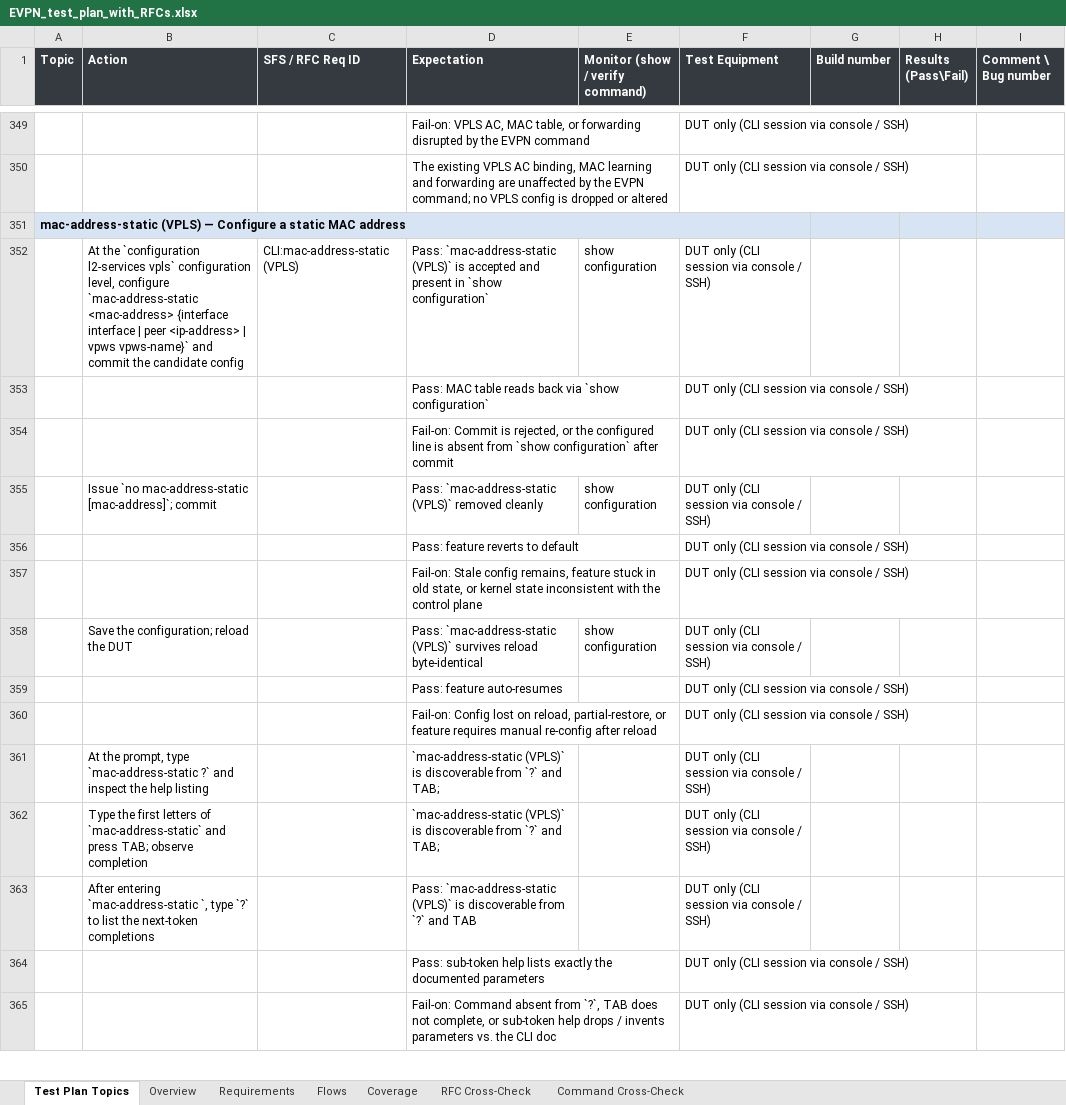
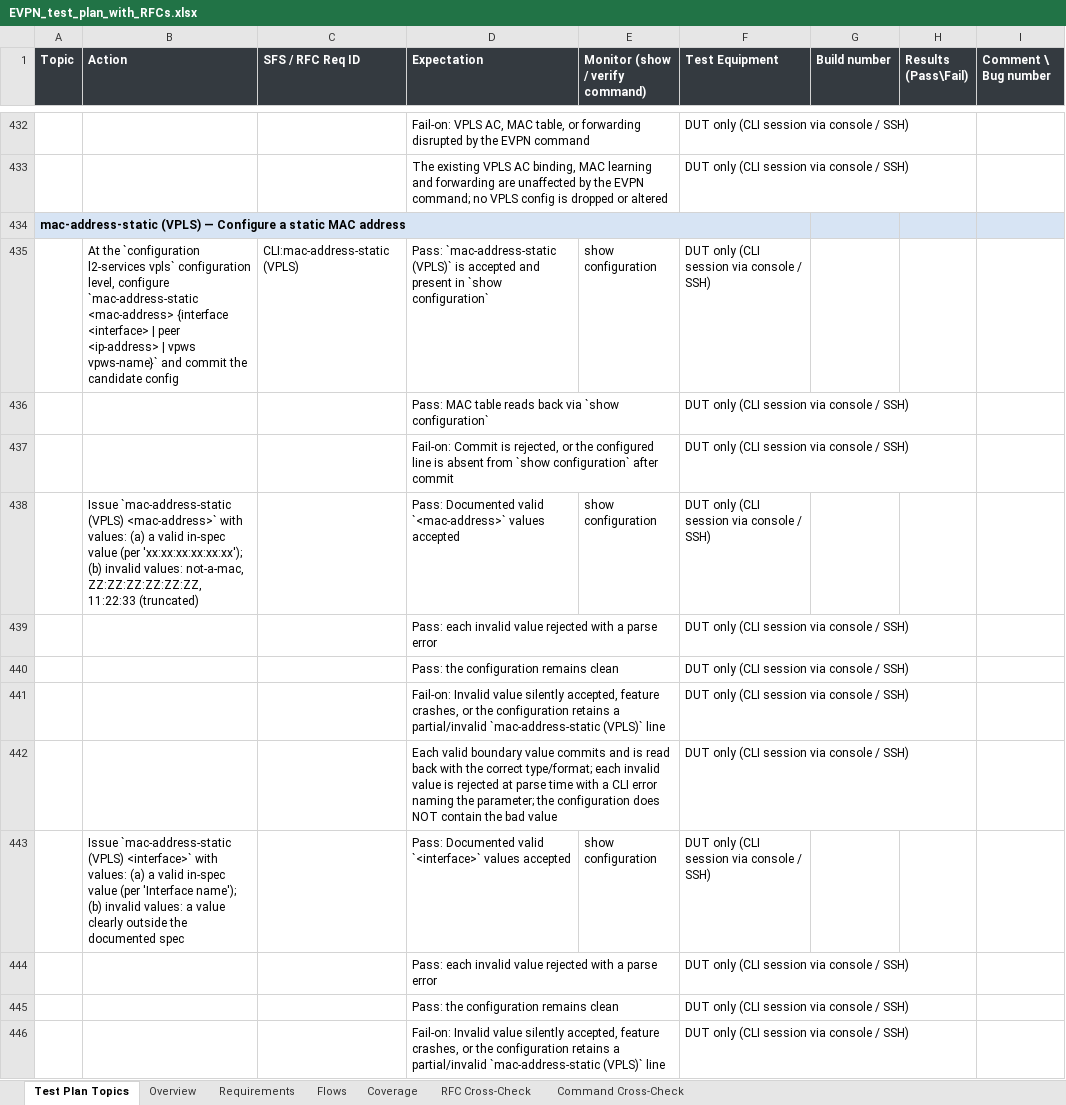
Before and after one commit to deadpoolcode1/exawer_ate, an Excel workbook: plans/EVPN_test_plan_with_RFCs.xlsx, sheet Test Plan Topics, drawn as a sheet; only a part is shown, gaps mark what is left out; the shorter side is filled out with more unchanged rows; values as stored, in another font and other column widths than the file's, no borders; addresses are those after the commit; the diff covers the shown part only; the diff names each change by its address in the sheet, - before the commit and + after, or states it on an @@ line.

Commit message:
CLI rows: surface documented value ranges and defaults
The EVPN CLI doc spells the parameter-table header two ways —
"Parameters Table" and "ParametersTable" (no space). cli_extractor
only matched the spaced form, so 21 of 32 config commands silently
lost their entire parameter table (mac-limit, mac-aging-time,
es-waiting-time, export/import-rt, mac-address-static,
unknown-mac-flooding, host mac-address-duplication-detection, …).
Their value ranges and defaults were never captured, so the CLI
section of the test plan had no valid-value or default-value coverage.

- cli_extractor: match "parameterstable" too (same idiom already used
  for commandsyntax). Commands with parameters: 11 → 32.
- cli_rows: range-validation row now states the concrete documented
  boundary values and labeled invalids (below/above range, in-gap for
  disjoint specs like "0, 40-2400", non-integer) via _numeric_bounds.
- cli_rows: new per-parameter default-value row proves the documented
  default is effective when the command is omitted and that setting it
  explicitly is idempotent.

Rows are deterministic (not AI-enriched); regen is ~1.6s, no re-bake.
All values are doc-grounded. Regenerated EVPN deliverable (296 rows).

```diff
--- a/plans/EVPN_test_plan_with_RFCs.xlsx (sheet Test Plan Topics)
+++ b/plans/EVPN_test_plan_with_RFCs.xlsx (sheet Test Plan Topics)
-B435 (Action): …<mac-address> {interface interface | peer…
+B435 (Action): …<mac-address> {interface <interface> | peer…
+row 438:  | Issue `mac-address-static (VPLS) <mac-address>` with values: (a) a valid in-spec value (per 'xx:xx:xx:xx:xx:xx'); (b) invalid values: not-a-mac, ZZ:ZZ:ZZ:ZZ:ZZ:ZZ, 11:22:33 (truncated) |  | Pass: Documented valid `<mac-address>` values accepted | show configuration | DUT only (CLI session via console / SSH)
+row 439:  |  |  | Pass: each invalid value rejected with a parse error |  | DUT only (CLI session via console / SSH)
+row 440:  |  |  | Pass: the configuration remains clean |  | DUT only (CLI session via console / SSH)
+row 441:  |  |  | Fail-on: Invalid value silently accepted, feature crashes, or the configuration retains a partial/invalid `mac-address-static (VPLS)` line |  | DUT only (CLI session via console / SSH)
+row 442:  |  |  | Each valid boundary value commits and is read back with the correct type/format; each invalid value is rejected at parse time with a CLI error naming the parameter; the configuration does NOT contain the bad value |  | DUT only (CLI session via console / SSH)
+row 443:  | Issue `mac-address-static (VPLS) <interface>` with values: (a) a valid in-spec value (per 'Interface name'); (b) invalid values: a value clearly outside the documented spec |  | Pass: Documented valid `<interface>` values accepted | show configuration | DUT only (CLI session via console / SSH)
+row 444:  |  |  | Pass: each invalid value rejected with a parse error |  | DUT only (CLI session via console / SSH)
+row 445:  |  |  | Pass: the configuration remains clean |  | DUT only (CLI session via console / SSH)
+row 446:  |  |  | Fail-on: Invalid value silently accepted, feature crashes, or the configuration retains a partial/invalid `mac-address-static (VPLS)` line |  | DUT only (CLI session via console / SSH)
```
Also changed, not shown: 126 added rows and 35 edited cells elsewhere in this sheet, sheet Command Cross-Check, 2 other files.
